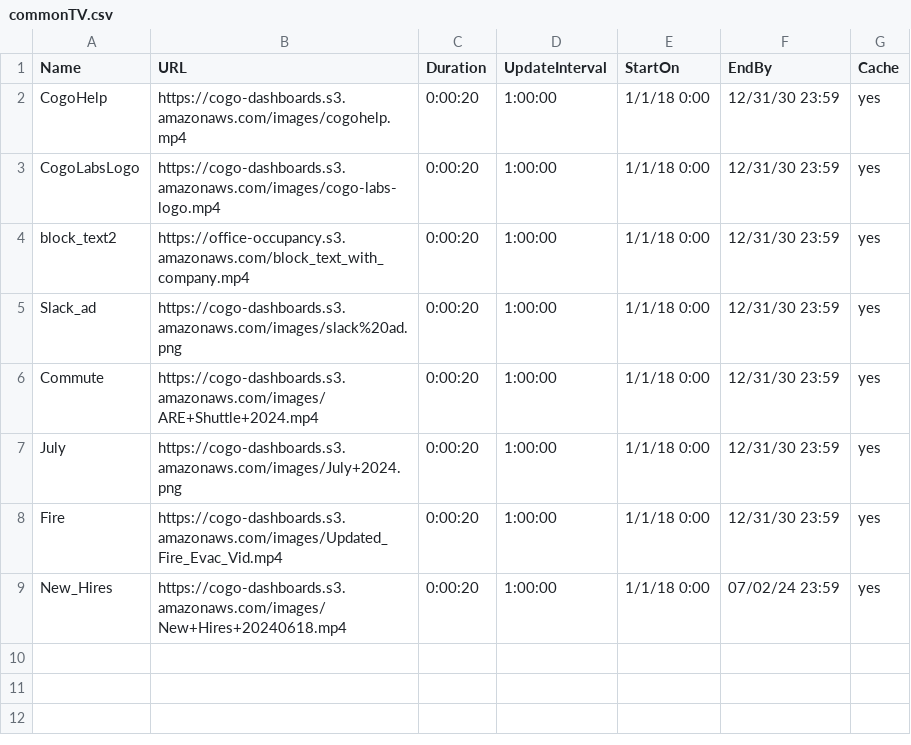
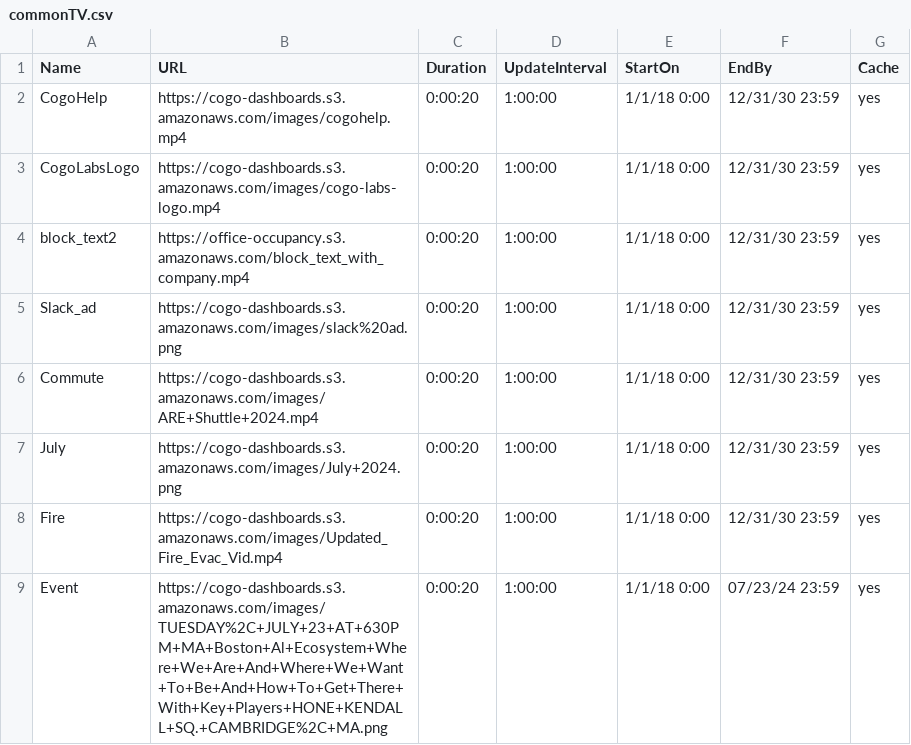
Before and after one commit to cogo-roadmaps/exhibits, a CSV file: csv/commonTV.csv, drawn as a sheet.

Commit message:
Update commonTV.csv

```diff
--- a/csv/commonTV.csv
+++ b/csv/commonTV.csv
@@ -8,2 +8,2 @@ July,https://cogo-dashboards.s3.amazonaws.com/images/July+2024.png,0:00:20,1:00:
 Fire,https://cogo-dashboards.s3.amazonaws.com/images/Updated_Fire_Evac_Vid.mp4,0:00:20,1:00:00,1/1/18 0:00,12/31/30 23:59,yes
-New_Hires,https://cogo-dashboards.s3.amazonaws.com/images/New+Hires+20240618.mp4,0:00:20,1:00:00,1/1/18 0:00,07/02/24 23:59,yes
+Event,https://cogo-dashboards.s3.amazonaws.com/images/TUESDAY%2C+JULY+23+AT+630PM+MA+Boston+Al+Ecosystem+Where+We+Are+And+Where+We+Want+To+Be+And+How+To+Get+There+With+Key+Players+HONE+KENDALL+SQ.+CAMBRIDGE%2C+MA.png,0:00:20,1:00:00,1/1/18 0:00,07/23/24 23:59,yes
```
